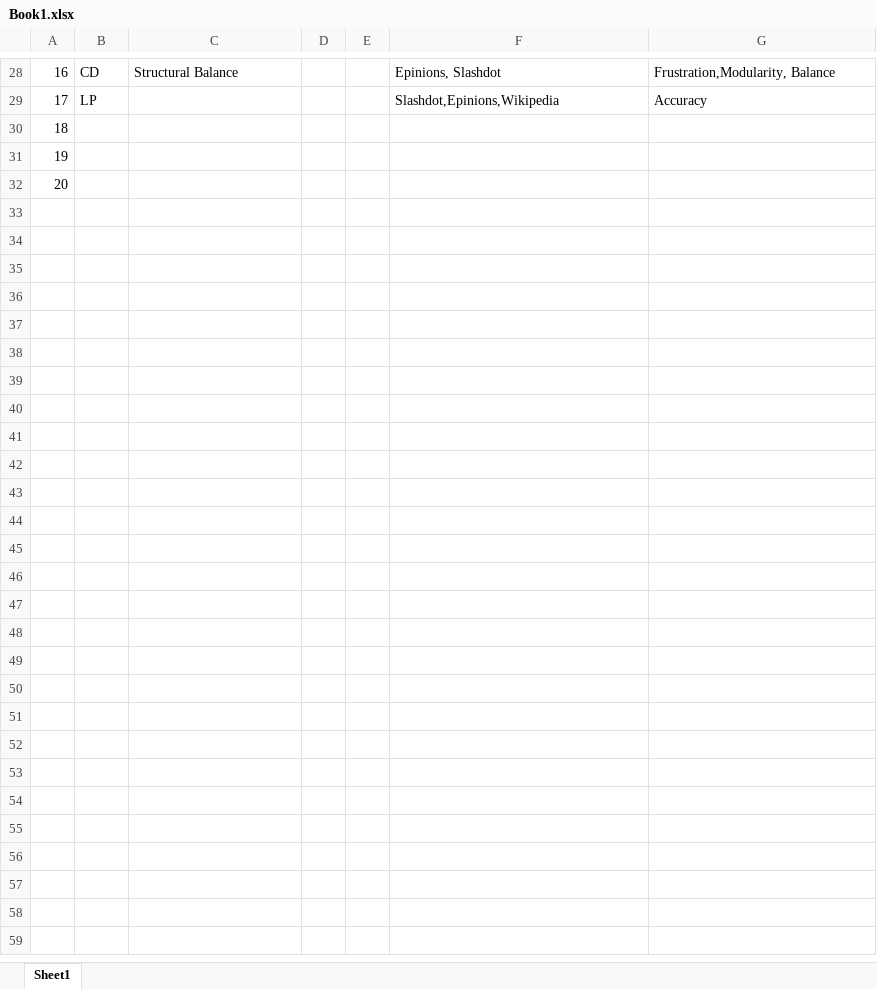
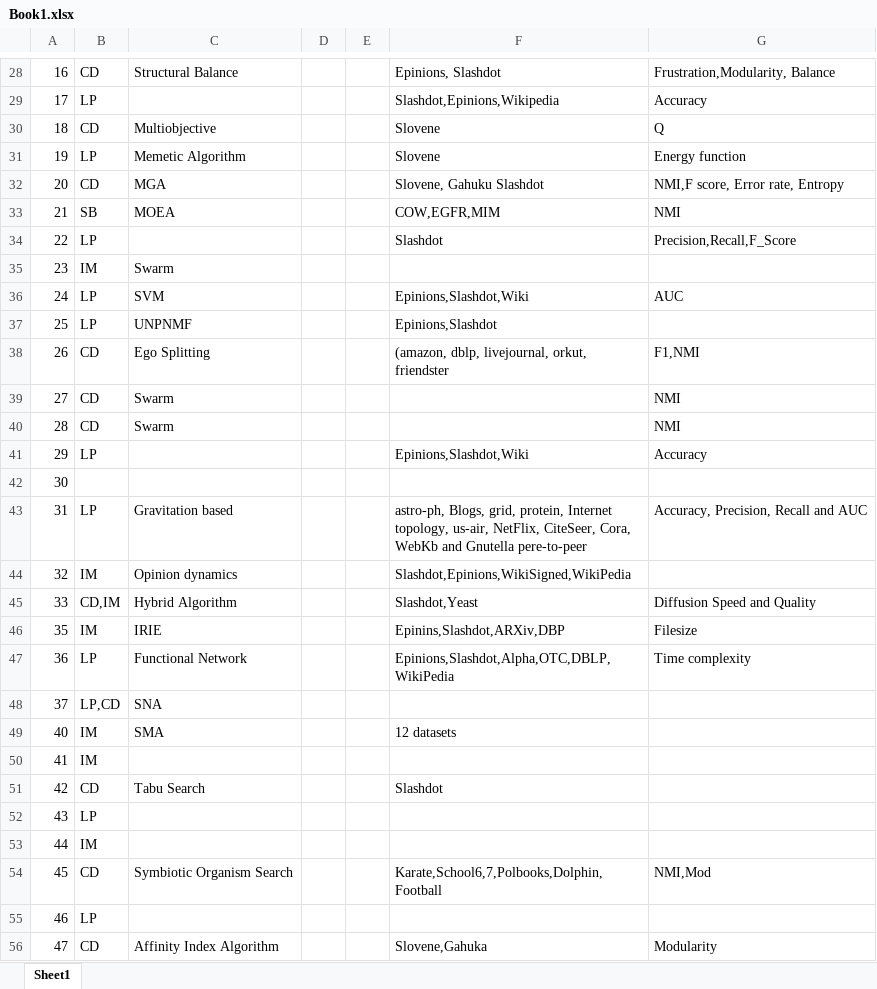
Before and after one commit to saksham11112001/papers, an Excel workbook: Book1.xlsx, sheet Sheet1, drawn as a sheet; only a part is shown, gaps mark what is left out; values as stored, in another font and other column widths than the file's, no borders; addresses are those after the commit; the diff names each change by its address in the sheet, - before the commit and + after, or states it on an @@ line.

```diff
--- a/Book1.xlsx (sheet Sheet1)
+++ b/Book1.xlsx (sheet Sheet1)
+row 30: 18 | CD | Multiobjective |  |  | Slovene | Q
+row 31: 19 | LP | Memetic Algorithm |  |  | Slovene | Energy function
+row 32: 20 | CD | MGA |  |  | Slovene, Gahuku Slashdot | NMI,F score, Error rate, Entropy
+row 33: 21 | SB | MOEA |  |  | COW,EGFR,MIM | NMI
+row 34: 22 | LP |  |  |  | Slashdot | Precision,Recall,F_Score
+row 35: 23 | IM | Swarm
+row 36: 24 | LP | SVM |  |  | Epinions,Slashdot,Wiki | AUC
+row 37: 25 | LP | UNPNMF |  |  | Epinions,Slashdot
+row 38: 26 | CD | Ego Splitting |  |  | (amazon, dblp, livejournal, orkut, friendster | F1,NMI
+row 39: 27 | CD | Swarm |  |  |  | NMI
+row 40: 28 | CD | Swarm |  |  |  | NMI
+row 41: 29 | LP |  |  |  | Epinions,Slashdot,Wiki | Accuracy
@@ column A renumbered between rows 42 and 44 @@
-B43: (empty)
+B43: LP
-C43: (empty)
+C43: Gravitation based
-F43: (empty)
+F43: astro-ph, Blogs, grid, protein, Internet topology, us-air, NetFlix, CiteSeer, Cora, WebKb and Gnutella pere-to-peer
-G43: (empty)
+G43: Accuracy, Precision, Recall and AUC
-B44: (empty)
+B44: IM
-C44: (empty)
+C44: Opinion dynamics
-F44: (empty)
+F44: Slashdot,Epinions,WikiSigned,WikiPedia
+row 45: 33 | CD,IM | Hybrid Algorithm |  |  | Slashdot,Yeast | Diffusion Speed and Quality
+row 46: 35 | IM | IRIE |  |  | Epinins,Slashdot,ARXiv,DBP | Filesize
+row 47: 36 | LP | Functional Network |  |  | Epinions,Slashdot,Alpha,OTC,DBLP,WikiPedia | Time complexity
+row 48: 37 | LP,CD | SNA
+row 49: 40 | IM | SMA |  |  | 12 datasets
+row 50: 41 | IM
+row 51: 42 | CD | Tabu Search |  |  | Slashdot
+row 52: 43 | LP
+row 53: 44 | IM
+row 54: 45 | CD | Symbiotic Organism Search |  |  | Karate,School6,7,Polbooks,Dolphin,Football | NMI,Mod
+row 55: 46 | LP
+row 56: 47 | CD | Affinity Index Algorithm |  |  | Slovene,Gahuka | Modularity
```
Also changed, not shown: 30 other files.
